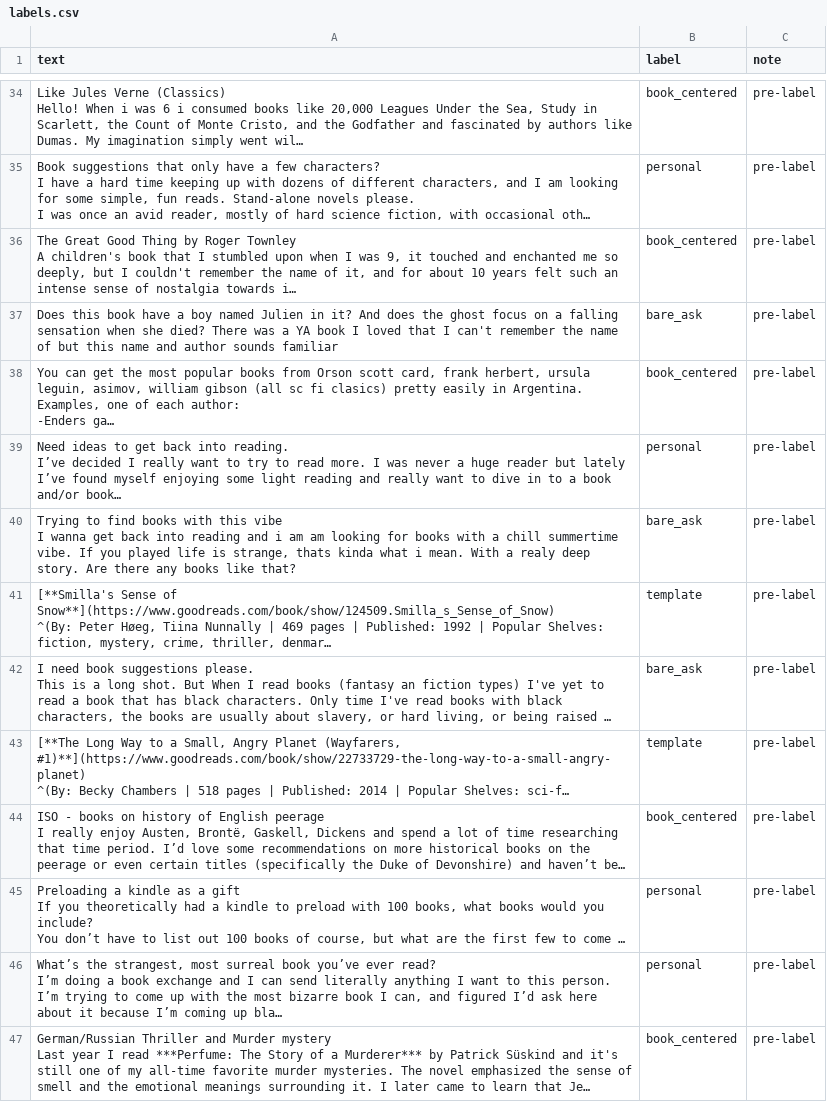
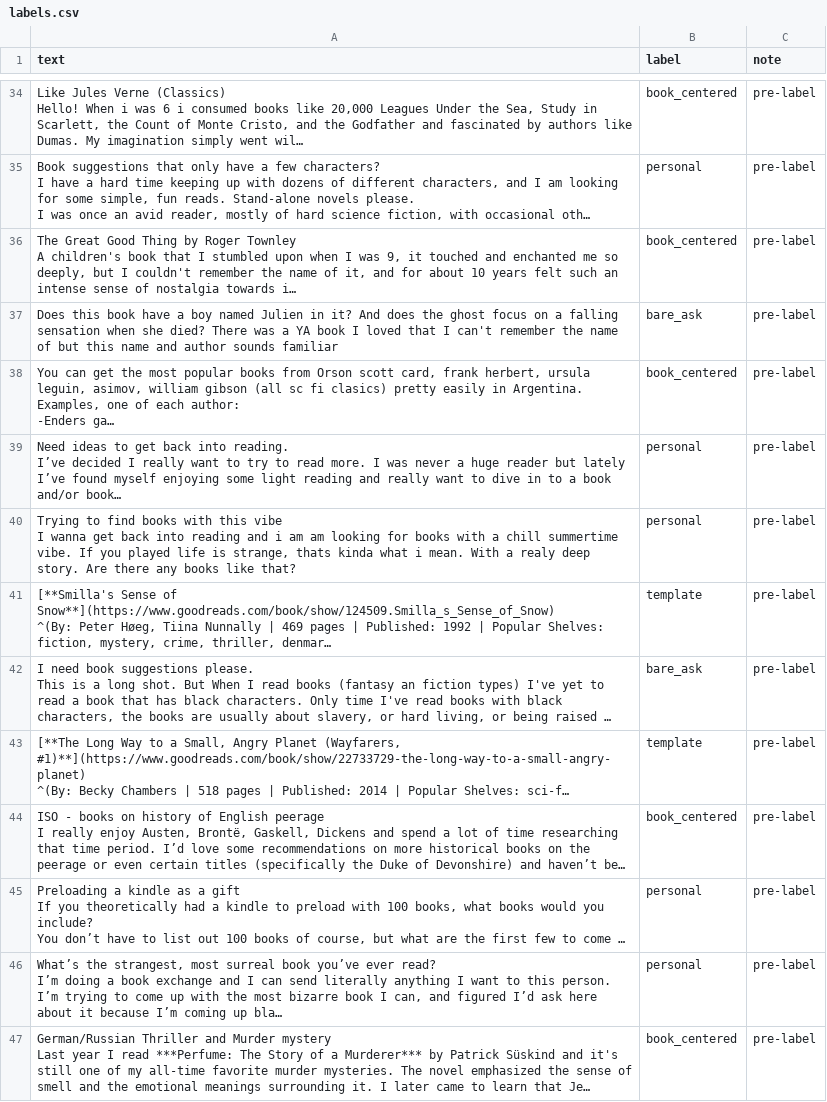
Before and after one commit to mcamilaCA/ai201-project3-takemeter-starter-v2026, a CSV file: data/labels.csv, drawn as a sheet; only a part is shown, gaps mark what is left out; long unchanged cells end in …; the diff names each change by its address in the sheet, - before the commit and + after, or states it on an @@ line.

Commit message:
retraining after a label fix

```diff
--- a/data/labels.csv
+++ b/data/labels.csv
-B40 (label): bare_ask
+B40 (label): personal
```
Also changed, not shown: 3 other files.
